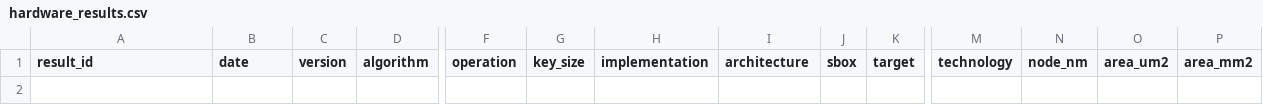
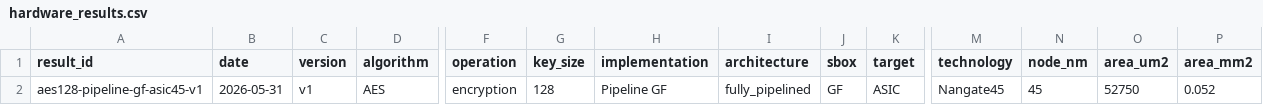
Before and after one commit to Denishes/crypto-hardware-benchmark, a CSV file: results/tables/hardware_results.csv, drawn as a sheet; only a part is shown, gaps mark what is left out; rows hold the shown columns only; the diff names each change by its address in the sheet, - before the commit and + after, or states it on an @@ line.

Commit message:
Add first AES ASIC result

```diff
--- a/results/tables/hardware_results.csv
+++ b/results/tables/hardware_results.csv
+row 2: aes128-pipeline-gf-asic45-v1 | 2026-05-31 | v1 | AES | encryption | 128 | Pipeline GF | fully_pipelined | GF | ASIC | Nangate45 | 45 | 52750 | 0.052
```
